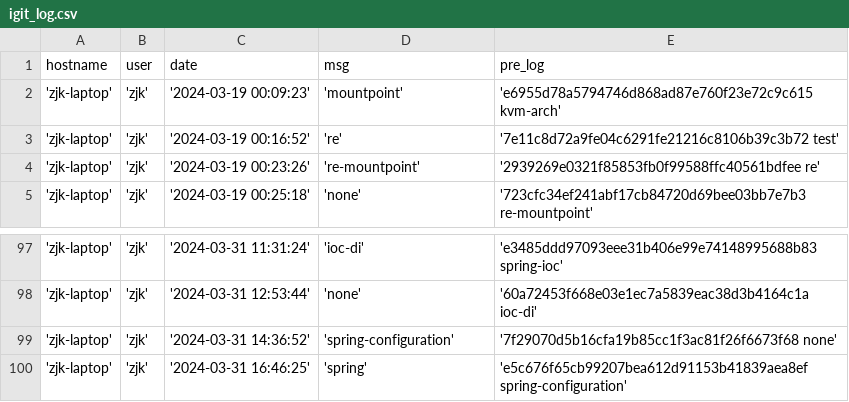
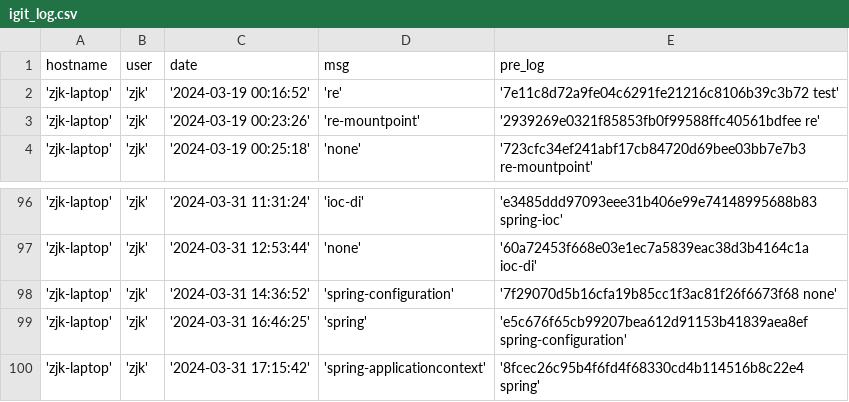
Before and after one commit to creatern/NoteBook, a CSV file: ilog/igit_log.csv, drawn as a sheet; only a part is shown, gaps mark what is left out; removed rows and columns are numbered as before the commit, all else as after; the diff names each change by its address in the sheet, - before the commit and + after, or states it on an @@ line.

Commit message:
spring-applicationcontext

```diff
--- a/ilog/igit_log.csv
+++ b/ilog/igit_log.csv
-row 2: 'zjk-laptop' | 'zjk' | '2024-03-19 00:09:23' | 'mountpoint' | 'e6955d78a5794746d868ad87e760f23e72c9c615 kvm-arch'
+row 100: 'zjk-laptop' | 'zjk' | '2024-03-31 17:15:42' | 'spring-applicationcontext' | '8fcec26c95b4f6fd4f68330cd4b114516b8c22e4 spring'
```
Also changed, not shown: ilog/igit_log_local.csv, 5 other files.
